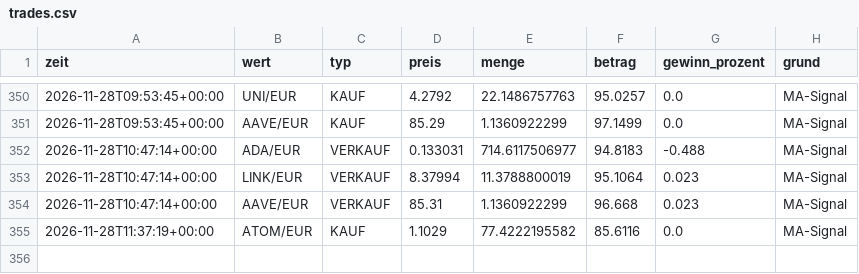
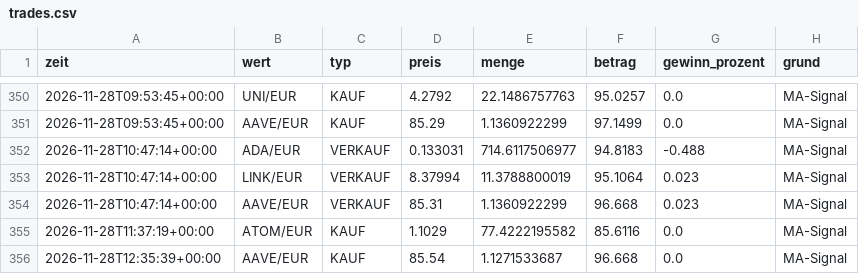
Before and after one commit to getmanalexander286/tradingbot, a CSV file: state/day/trades.csv, drawn as a sheet; only a part is shown, gaps mark what is left out; the diff names each change by its address in the sheet, - before the commit and + after, or states it on an @@ line.

```diff
--- a/state/day/trades.csv
+++ b/state/day/trades.csv
+row 356: 2026-11-28T12:35:39+00:00 | AAVE/EUR | KAUF | 85.54 | 1.1271533687 | 96.668 | 0.0 | MA-Signal
```
Also changed, not shown: state/day/history.csv, state/extralangsam/history.csv, 5 other files.
